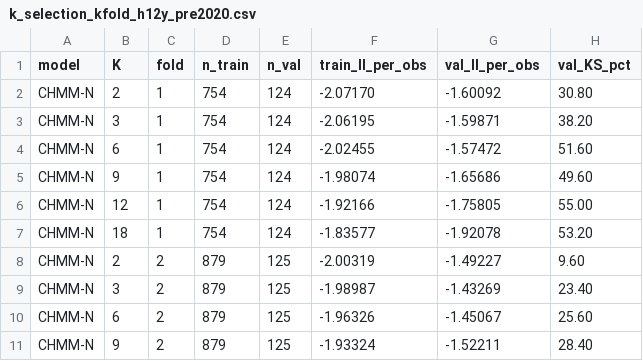
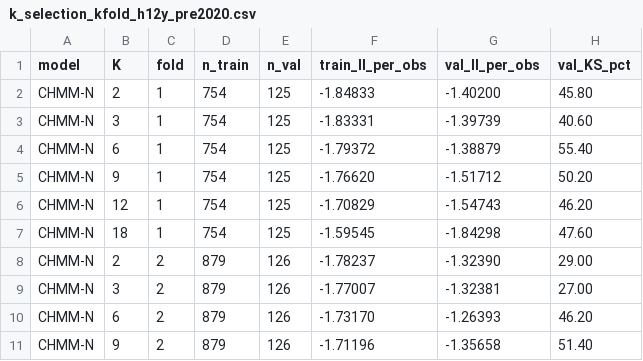
Before and after one commit to varnerlab/CHMM-Model-Repository, a CSV file: results/k_selection_validation/k_selection_kfold_h12y_pre2020.csv, drawn as a sheet; only a part is shown; the diff covers the shown part only.

```diff
--- a/results/k_selection_validation/k_selection_kfold_h12y_pre2020.csv
+++ b/results/k_selection_validation/k_selection_kfold_h12y_pre2020.csv
@@ -1,11 +1,11 @@
 model,K,fold,n_train,n_val,train_ll_per_obs,val_ll_per_obs,val_KS_pct
-CHMM-N,2,1,754,124,-2.07170,-1.60092,30.80
-CHMM-N,3,1,754,124,-2.06195,-1.59871,38.20
-CHMM-N,6,1,754,124,-2.02455,-1.57472,51.60
-CHMM-N,9,1,754,124,-1.98074,-1.65686,49.60
-CHMM-N,12,1,754,124,-1.92166,-1.75805,55.00
-CHMM-N,18,1,754,124,-1.83577,-1.92078,53.20
-CHMM-N,2,2,879,125,-2.00319,-1.49227,9.60
-CHMM-N,3,2,879,125,-1.98987,-1.43269,23.40
-CHMM-N,6,2,879,125,-1.96326,-1.45067,25.60
-CHMM-N,9,2,879,125,-1.93324,-1.52211,28.40
+CHMM-N,2,1,754,125,-1.84833,-1.40200,45.80
+CHMM-N,3,1,754,125,-1.83331,-1.39739,40.60
+CHMM-N,6,1,754,125,-1.79372,-1.38879,55.40
+CHMM-N,9,1,754,125,-1.76620,-1.51712,50.20
+CHMM-N,12,1,754,125,-1.70829,-1.54743,46.20
+CHMM-N,18,1,754,125,-1.59545,-1.84298,47.60
+CHMM-N,2,2,879,126,-1.78237,-1.32390,29.00
+CHMM-N,3,2,879,126,-1.77007,-1.32381,27.00
+CHMM-N,6,2,879,126,-1.73170,-1.26393,46.20
+CHMM-N,9,2,879,126,-1.71196,-1.35658,51.40
```
Also changed, not shown: 104 edited cells elsewhere in this file, results/caviar_var/caviar_var.csv, results/conditional_var_all_families/conditional_var_series_chmmN_k3.csv, 55 other files.
